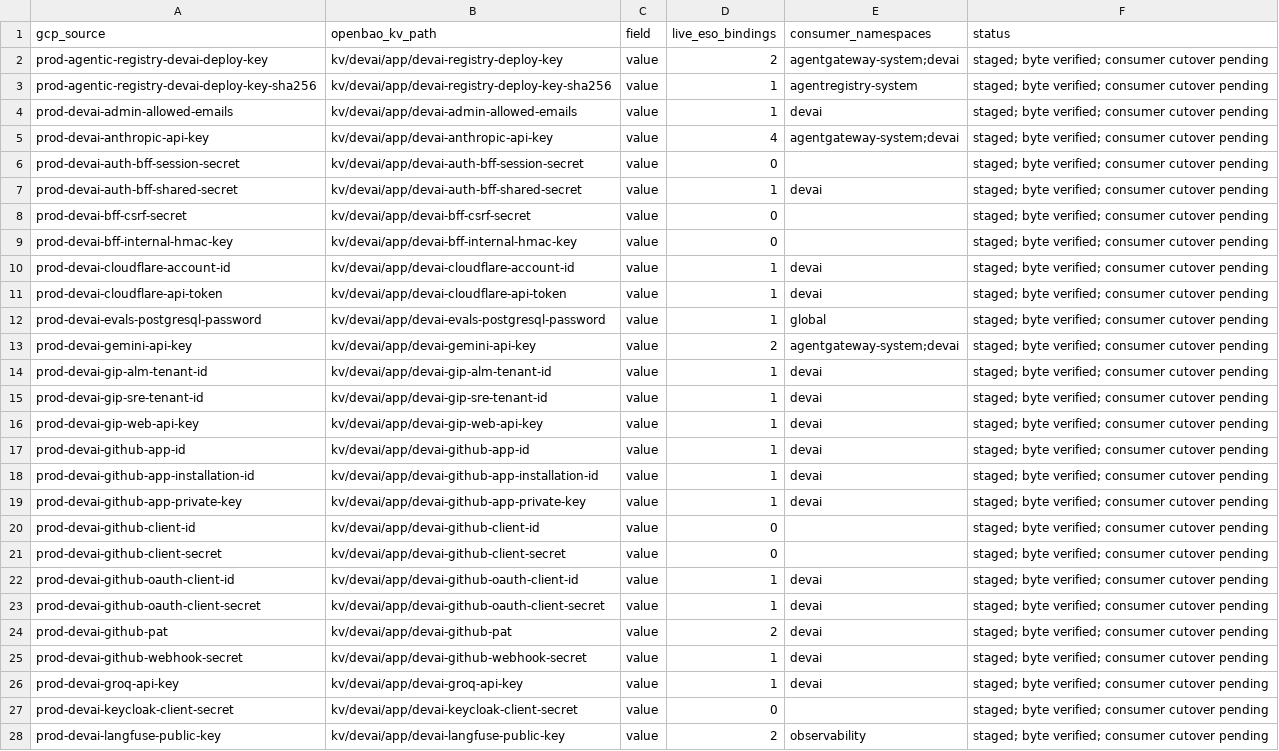
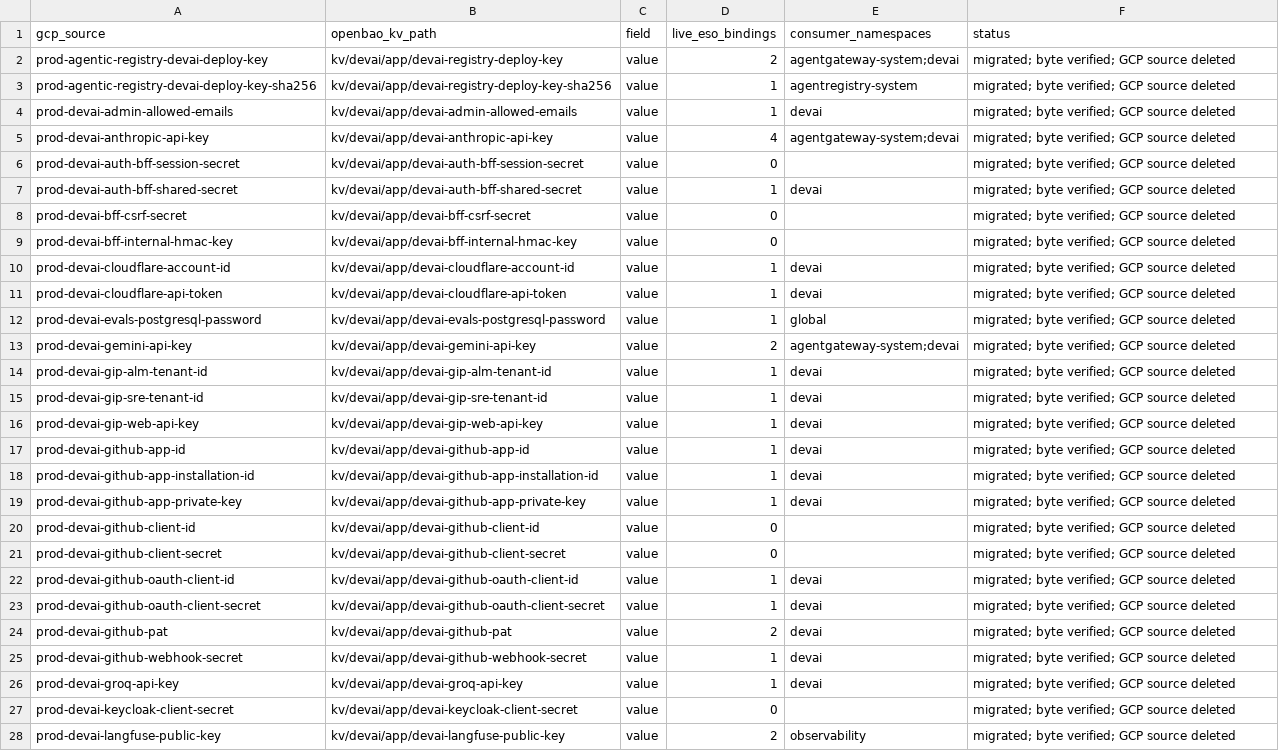
Before and after one commit to tesserix/tesserix-k8s, a CSV file: docs/devai-openbao-secret-inventory.csv, drawn as a sheet; only a part is shown; the diff covers the shown part only; the diff names each change by its address in the sheet, - before the commit and + after, or states it on an @@ line.

Commit message:
docs(devai): record OpenBao cutover and source retirement (#1208)

```diff
--- a/docs/devai-openbao-secret-inventory.csv
+++ b/docs/devai-openbao-secret-inventory.csv
-F2:F28 (status): staged; byte verified; consumer cutover pending
+F2:F28 (status): migrated; byte verified; GCP source deleted
```
Also changed, not shown: 11 edited cells elsewhere in this file, 1 other file.
